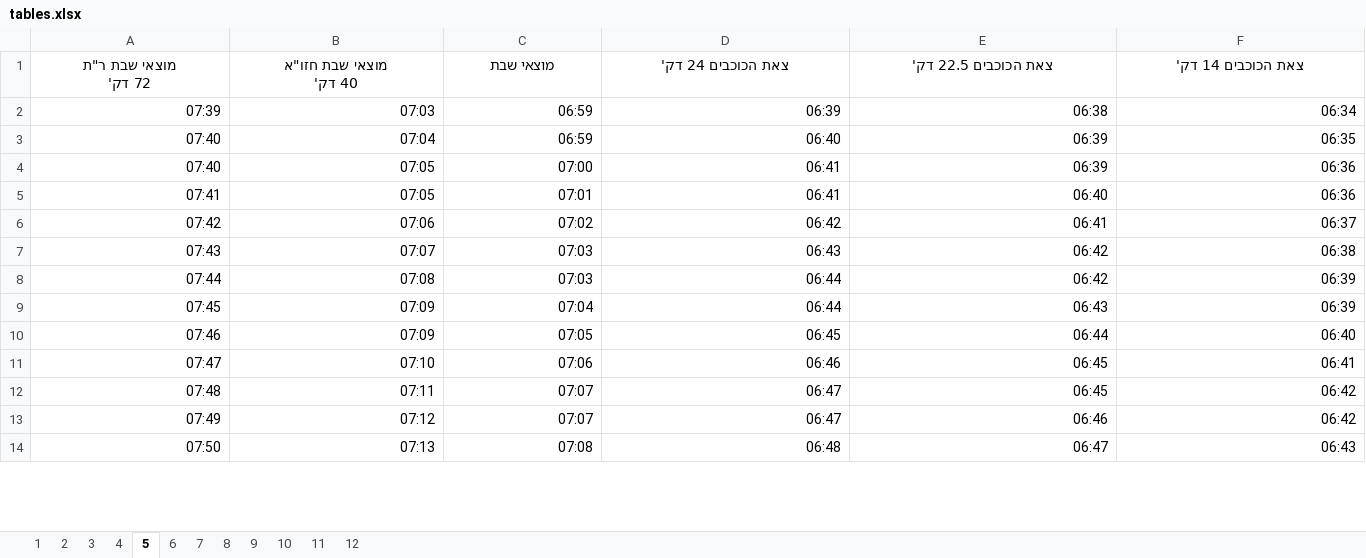
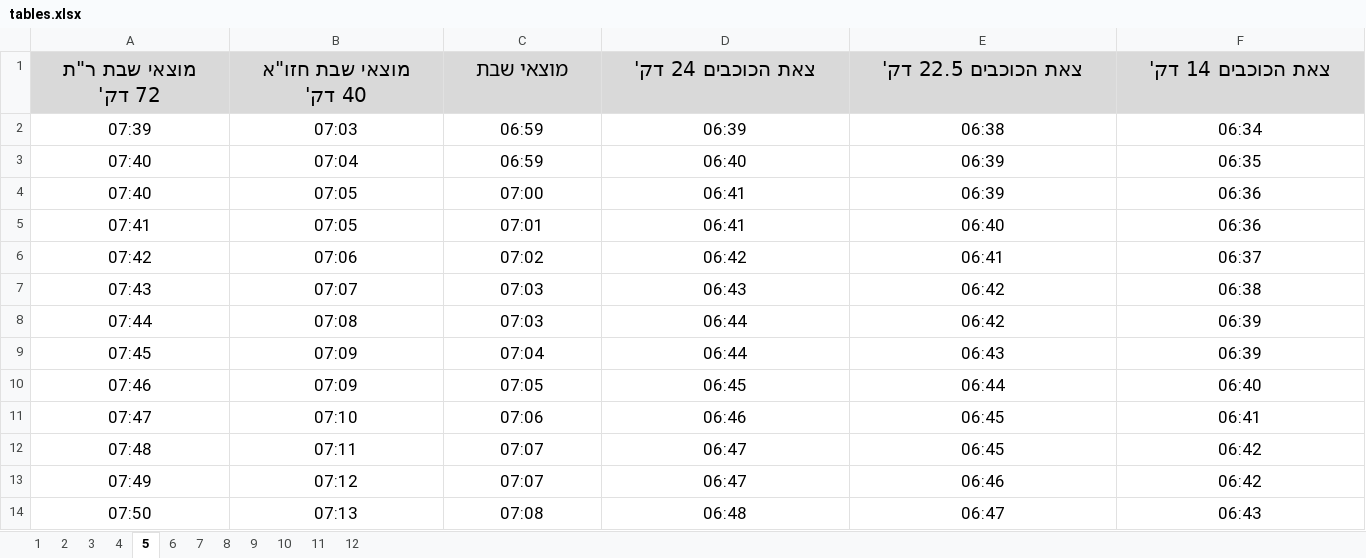
Before and after one commit to AdiSegev/MevoChoronCalendar, an Excel workbook: tables/tables.xlsx, sheet 5, drawn as a sheet; only a part is shown; values as stored, in another font and other column widths than the file's, no borders; charts and pictures not drawn; the diff covers the shown part only; the diff names each change by its address in the sheet, - before the commit and + after, or states it on an @@ line.

```diff
--- a/tables/tables.xlsx (sheet 5)
+++ b/tables/tables.xlsx (sheet 5)
@@ A1:F14 text size: larger @@
-A1:F1 fill: none
+A1:F1 fill: #D9D9D9
-A2:F14 alignment: right
+A2:F14 alignment: center
```
Also changed, not shown: cell formats elsewhere in this sheet, sheet 4, sheet 2, sheet 6, sheet 10, sheet 8, sheet 12, 5 more sheets, charts or pictures, 9 other files.
